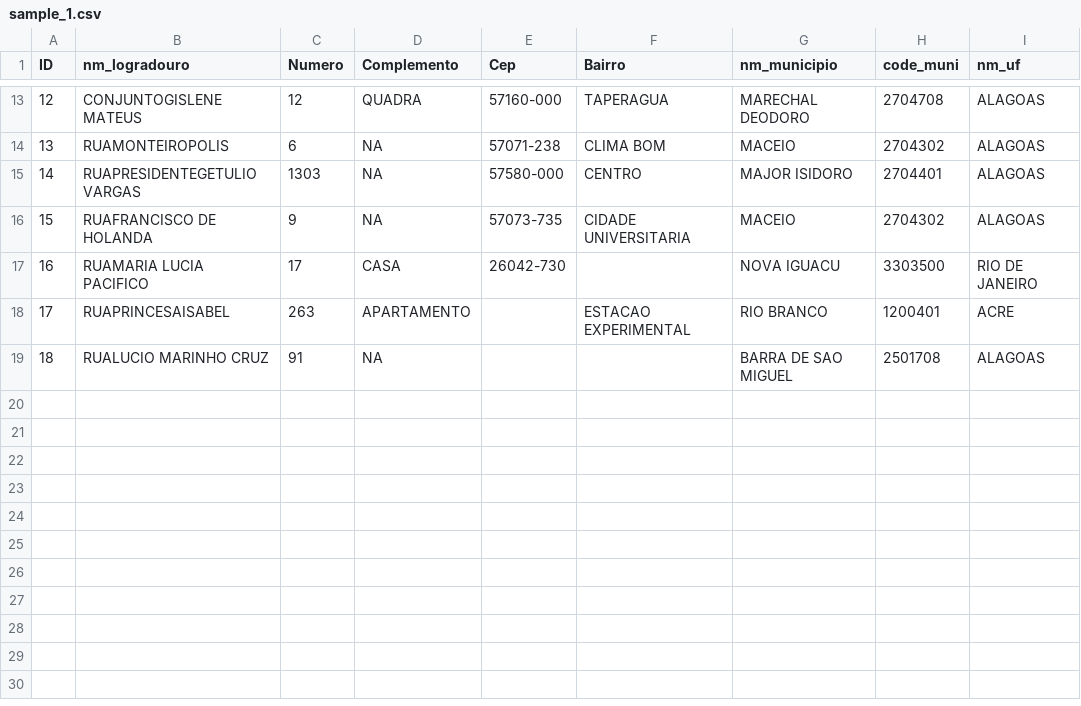
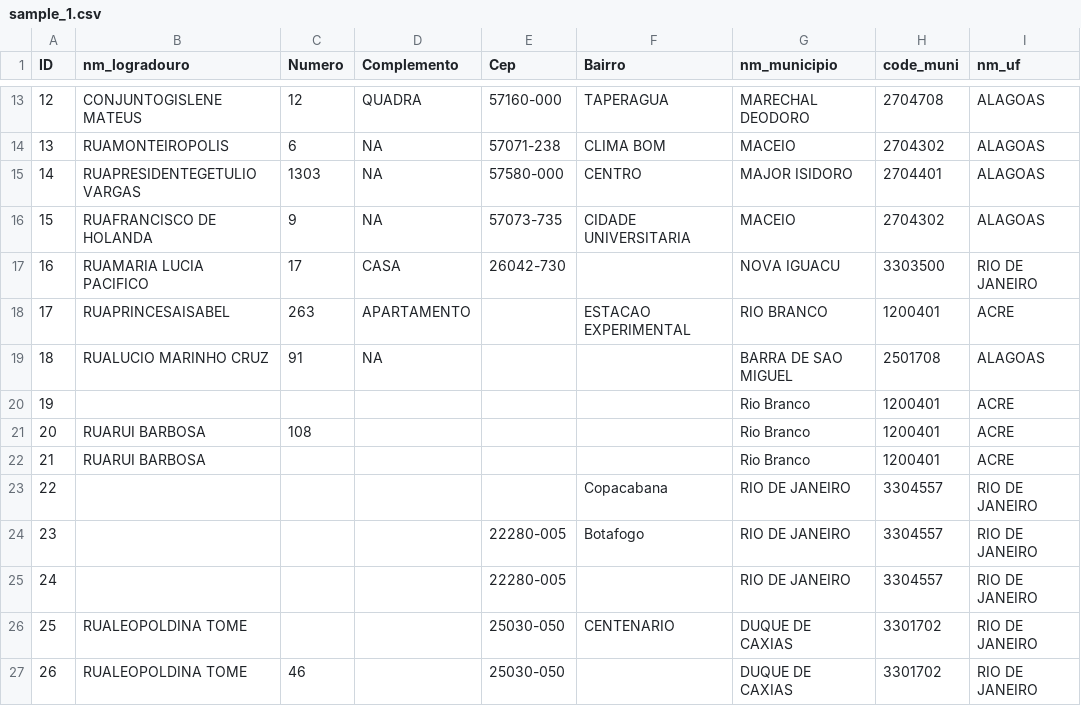
Before and after one commit to kimjoaoun/geocodebr, a CSV file: inst/extdata/sample_1.csv, drawn as a sheet; only a part is shown, gaps mark what is left out.

```diff
--- a/inst/extdata/sample_1.csv
+++ b/inst/extdata/sample_1.csv
@@ -19 +19,9 @@ ID,nm_logradouro,Numero,Complemento,Cep,Bairro,nm_municipio,code_muni,nm_uf
 18,RUALUCIO MARINHO CRUZ,91,NA,,,BARRA DE SAO MIGUEL,2501708,ALAGOAS
+19,,,,,,Rio Branco,1200401,ACRE
+20,RUARUI BARBOSA,108,,,,Rio Branco,1200401,ACRE
+21,RUARUI BARBOSA,,,,,Rio Branco,1200401,ACRE
+22,,,,,Copacabana,RIO DE JANEIRO,3304557,RIO DE JANEIRO
+23,,,,22280-005,Botafogo,RIO DE JANEIRO,3304557,RIO DE JANEIRO
+24,,,,22280-005,,RIO DE JANEIRO,3304557,RIO DE JANEIRO
+25,RUALEOPOLDINA TOME,,,25030-050,CENTENARIO,DUQUE DE CAXIAS,3301702,RIO DE JANEIRO
+26,RUALEOPOLDINA TOME,46,,25030-050,,DUQUE DE CAXIAS,3301702,RIO DE JANEIRO
```
Also changed, not shown: 4 other files.
